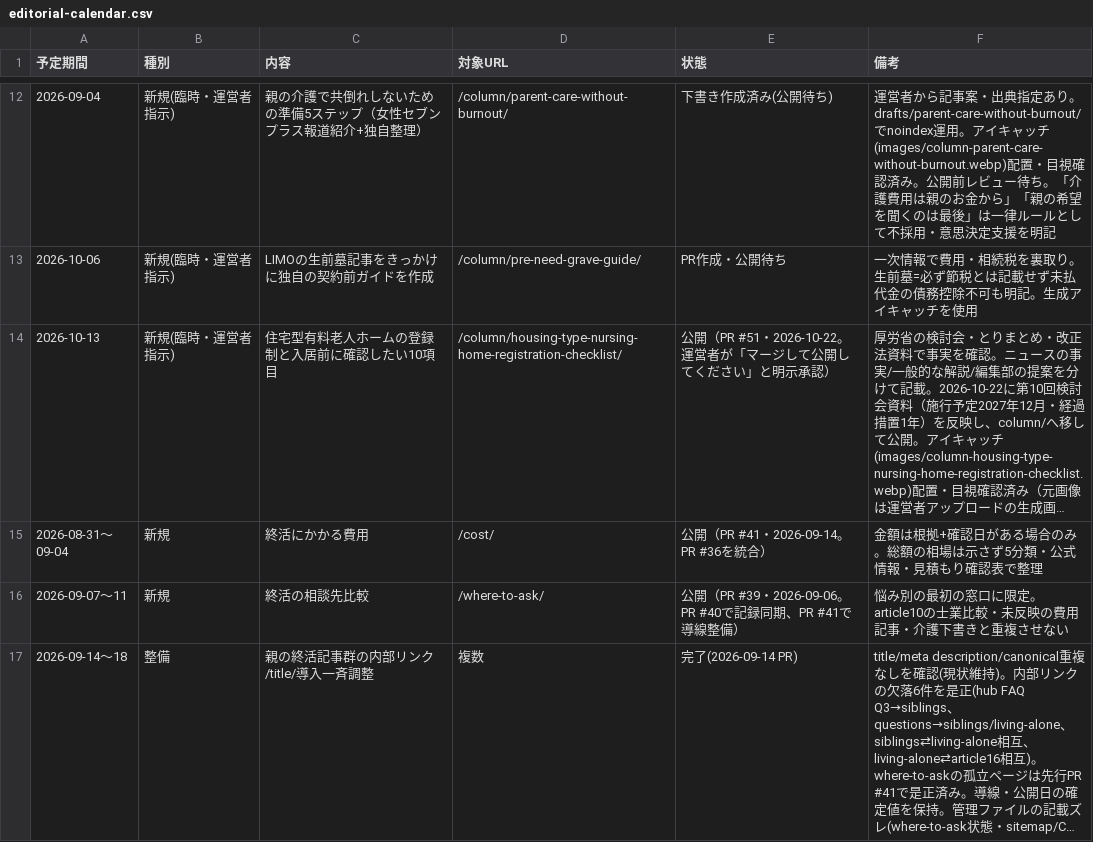
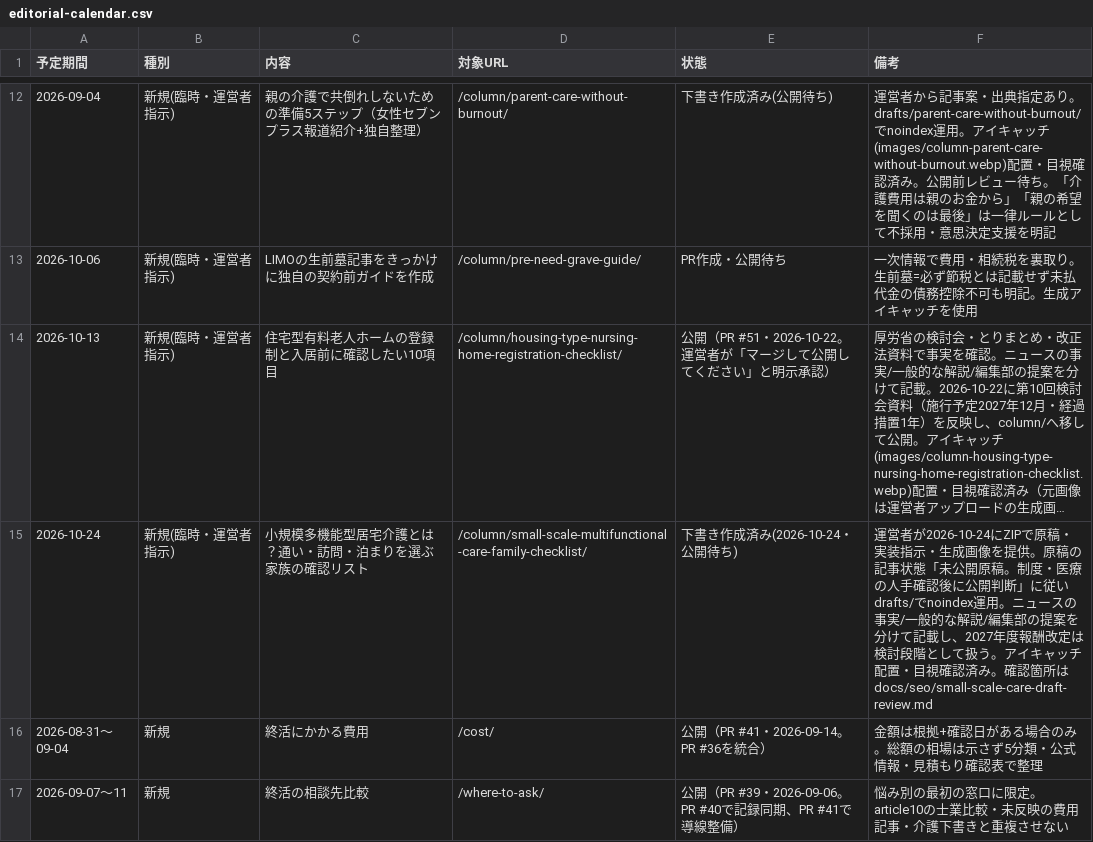
Before and after one commit to tfqys680-jpg/shukatsu-site, a CSV file: docs/seo/editorial-calendar.csv, drawn as a sheet; only a part is shown, gaps mark what is left out; the shorter side is filled out with more unchanged rows; long unchanged cells end in …; the diff names each change by its address in the sheet, - before the commit and + after, or states it on an @@ line.

```diff
--- a/docs/seo/editorial-calendar.csv
+++ b/docs/seo/editorial-calendar.csv
+row 15: 2026-10-24 | 新規(臨時・運営者指示) | 小規模多機能型居宅介護とは？通い・訪問・泊まりを選ぶ家族の確認リスト | /column/small-scale-multifunctional-care-family-checklist/ | 下書き作成済み(2026-10-24・公開待ち) | 運営者が2026-10-24にZIPで原稿・実装指示・生成画像を提供。原稿の記事状態「未公開原稿。制度・医療の人手確認後に公開判断」に従いdrafts/でnoindex運用。ニュースの事実/一般的な解説/編集部の提案を分けて記載し、2027年度報酬改定は検討段階として扱う。アイキャッチ配置・目視確認済み。確認箇所はdocs/seo/small-scale-care-draft-review.md
```
Also changed, not shown: docs/seo/content-inventory.csv, docs/seo/internal-link-map.csv, 9 other files.
